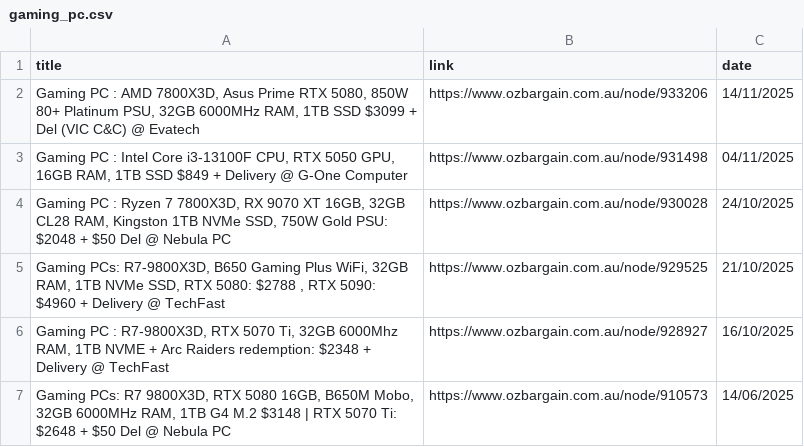
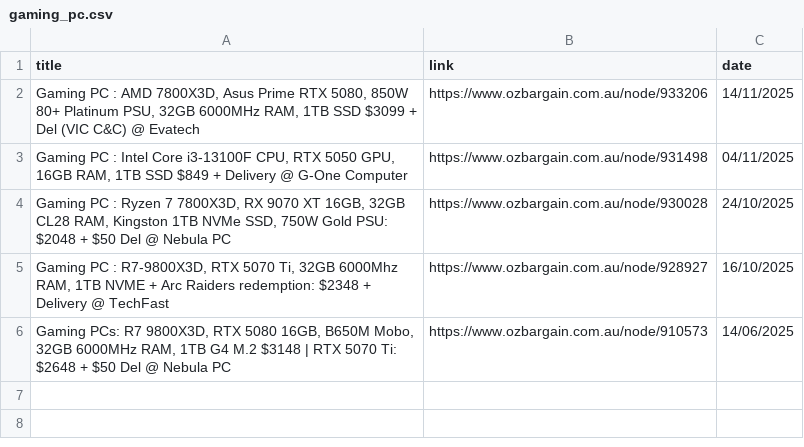
Before and after one commit to jojo-data/ozbargain-tracker, a CSV file: data/posts/gaming_pc.csv, drawn as a sheet; the diff names each change by its address in the sheet, - before the commit and + after, or states it on an @@ line.

```diff
--- a/data/posts/gaming_pc.csv
+++ b/data/posts/gaming_pc.csv
-row 5: Gaming PCs: R7-9800X3D, B650 Gaming Plus WiFi, 32GB RAM, 1TB NVMe SSD, RTX 5080: $2788 , RTX 5090: $4960 + Delivery @ TechFast | https://www.ozbargain.com.au/node/929525 | 21/10/2025
```
